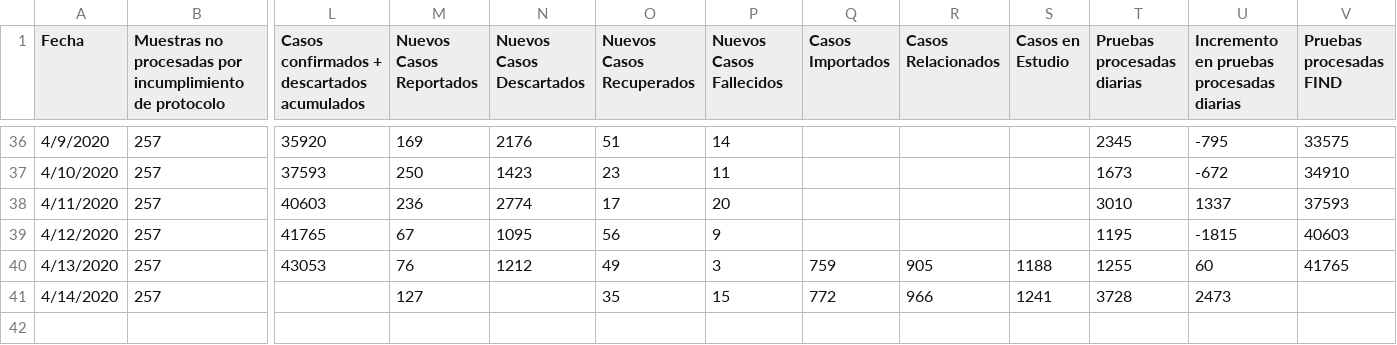
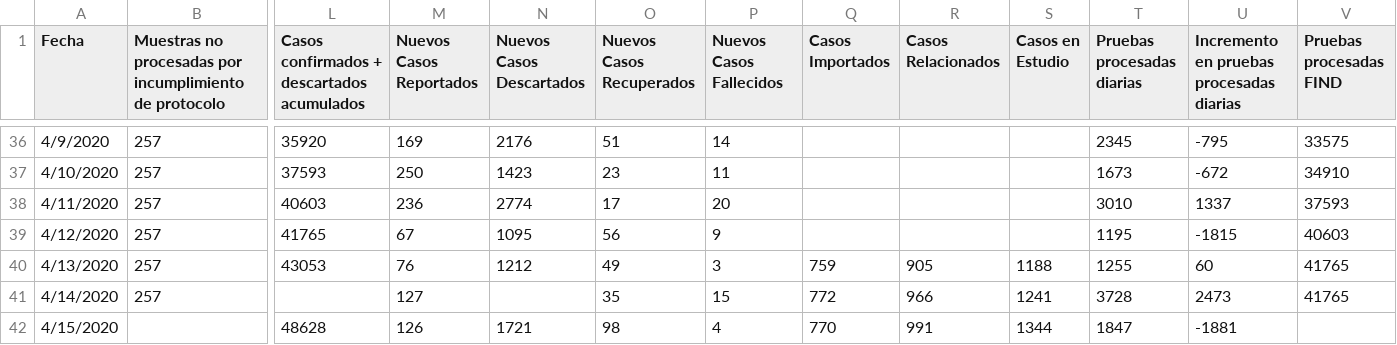
Before and after one commit to ideascol/covid19, a CSV file: data/datos_nal.csv, drawn as a sheet; only a part is shown, gaps mark what is left out; rows hold the shown columns only; the diff names each change by its address in the sheet, - before the commit and + after, or states it on an @@ line.

Commit message:
Update datos_nal.csv

```diff
--- a/data/datos_nal.csv
+++ b/data/datos_nal.csv
-V41 (Pruebas procesadas FIND): (empty)
+V41 (Pruebas procesadas FIND): 41765
+row 42: 4/15/2020 |  | 48628 | 126 | 1721 | 98 | 4 | 770 | 991 | 1344 | 1847 | -1881
```
